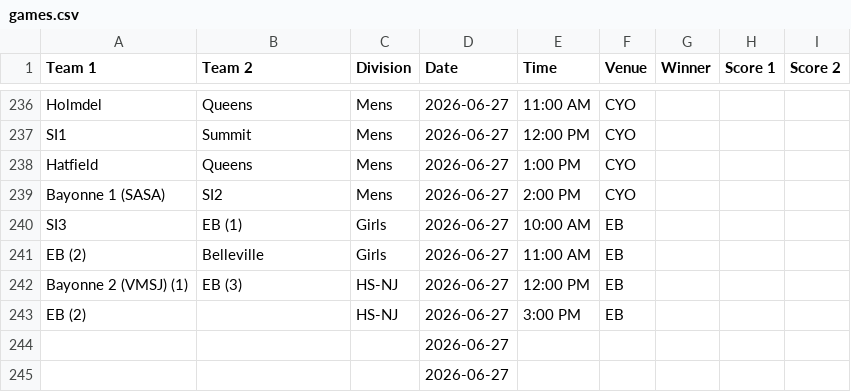
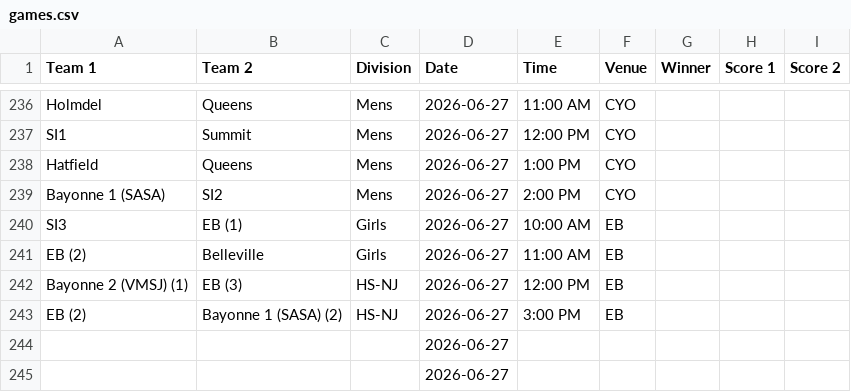
Before and after one commit to nacopticleague/mygamestab, a CSV file: data/games.csv, drawn as a sheet; only a part is shown, gaps mark what is left out.

Commit message:
Update data/games.csv from Google Sheet

```diff
--- a/data/games.csv
+++ b/data/games.csv
@@ -242,3 +242,3 @@ EB (2),Belleville,Girls,2026-06-27,11:00 AM,EB,,,
 Bayonne 2 (VMSJ) (1),EB (3),HS-NJ,2026-06-27,12:00 PM,EB,,,
-EB (2),,HS-NJ,2026-06-27,3:00 PM,EB,,,
+EB (2),Bayonne 1 (SASA) (2),HS-NJ,2026-06-27,3:00 PM,EB,,,
 ,,,2026-06-27,,,,,
```
